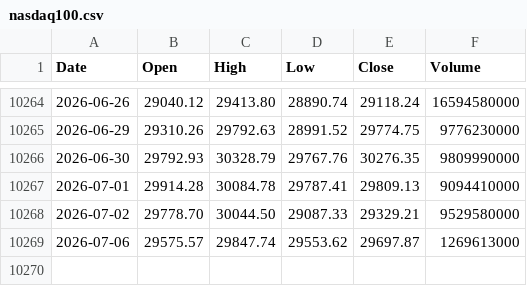
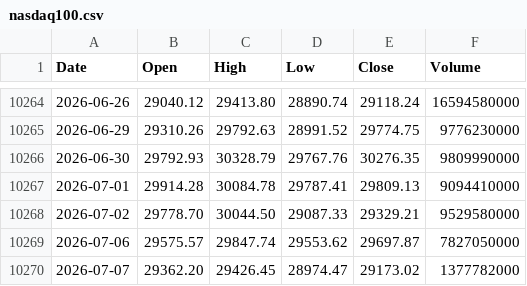
Before and after one commit to coattail/DCA-Lab, a CSV file: web/data/nasdaq100.csv, drawn as a sheet; only a part is shown, gaps mark what is left out.

```diff
--- a/web/data/nasdaq100.csv
+++ b/web/data/nasdaq100.csv
@@ -10268,2 +10268,3 @@ Date,Open,High,Low,Close,Volume
 2026-07-02,29778.70,30044.50,29087.33,29329.21,9529580000
-2026-07-06,29575.57,29847.74,29553.62,29697.87,1269613000
+2026-07-06,29575.57,29847.74,29553.62,29697.87,7827050000
+2026-07-07,29362.20,29426.45,28974.47,29173.02,1377782000
```
Also changed, not shown: web/data/hs300-total-return.csv, web/data/nasdaq100-total-return.csv, 6 other files.
